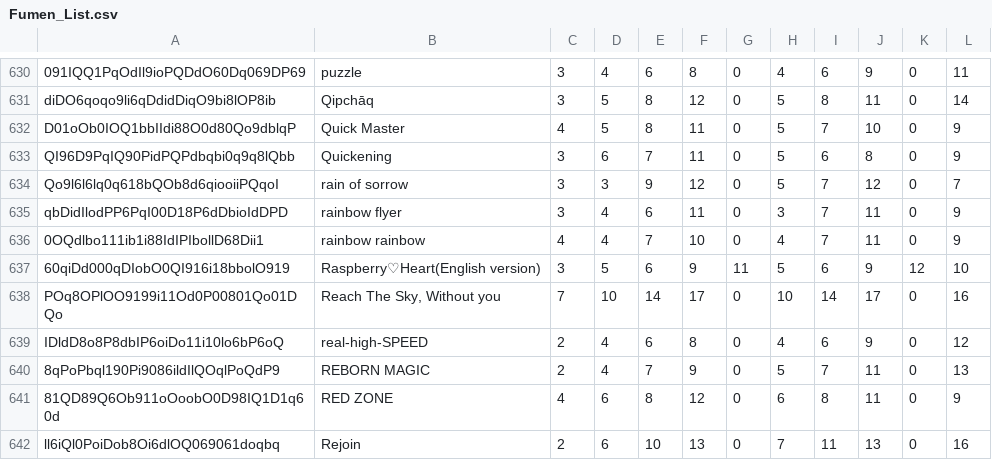
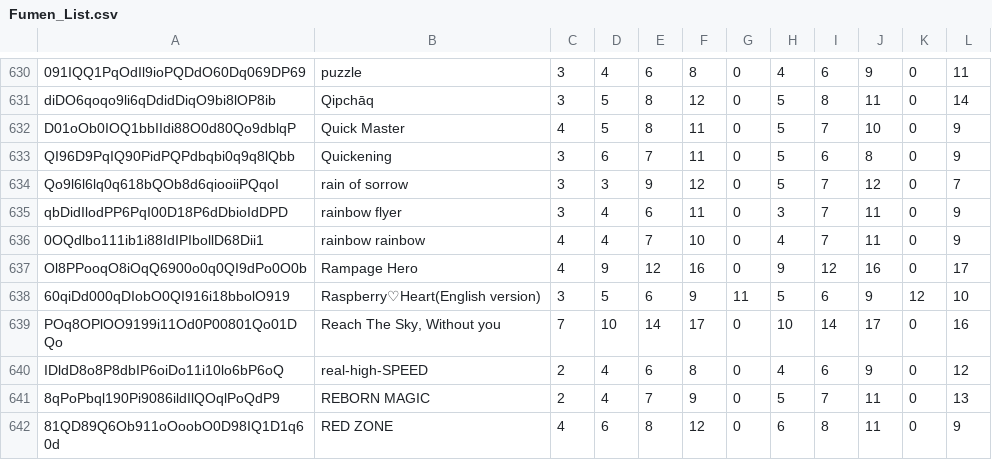
Before and after one commit to tarboh-ddr-test/ddr-scoremgr-test.github.com, a CSV file: Fumen_List.csv, drawn as a sheet; only a part is shown, gaps mark what is left out; the shorter side is filled out with more unchanged rows; the diff names each change by its address in the sheet, - before the commit and + after, or states it on an @@ line.

Commit message:
Update Fumen_List.csv

```diff
--- a/Fumen_List.csv
+++ b/Fumen_List.csv
+row 637: Ol8PPooqO8iOqQ6900o0q0QI9dPo0O0b | Rampage Hero | 4 | 9 | 12 | 16 | 0 | 9 | 12 | 16 | 0 | 17
```
